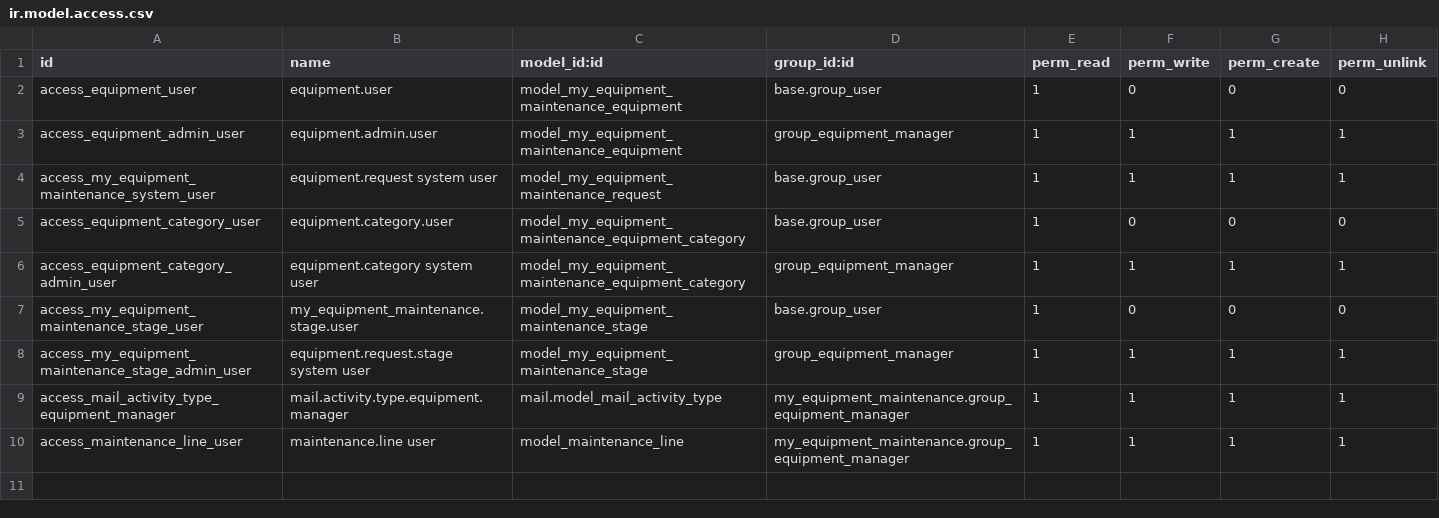
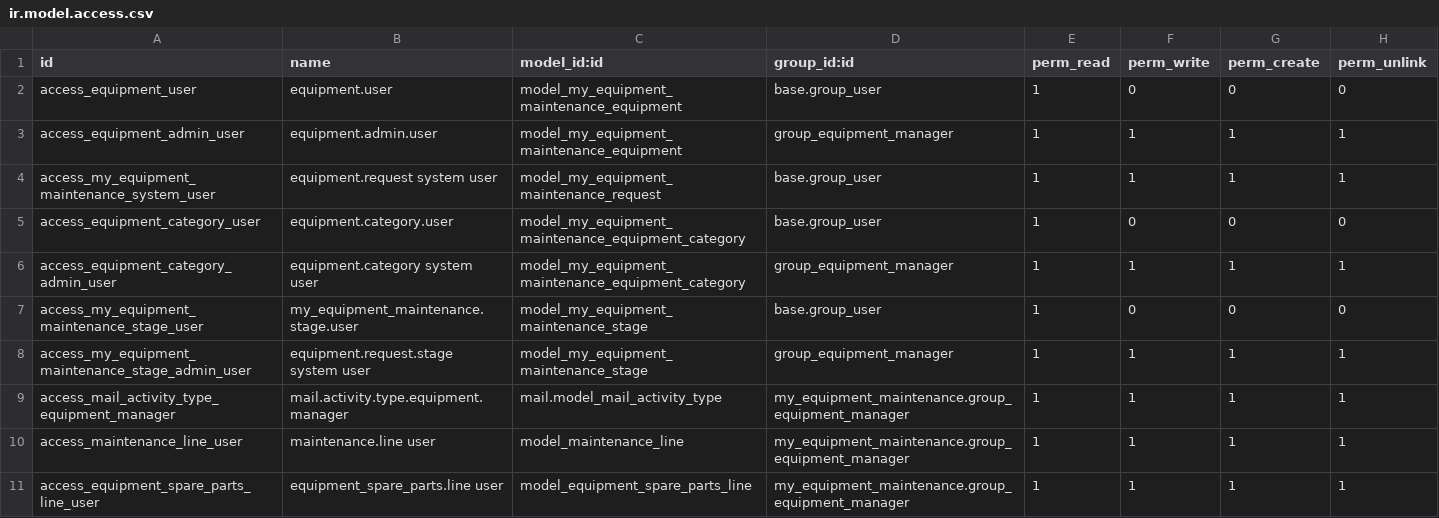
Before and after one commit to baoding-fenshuajiang/GoodERP_OCC, a CSV file: my_addons/my_equipment_maintenance/security/ir.model.access.csv, drawn as a sheet.

```diff
--- a/my_addons/my_equipment_maintenance/security/ir.model.access.csv
+++ b/my_addons/my_equipment_maintenance/security/ir.model.access.csv
@@ -10 +10,2 @@ access_mail_activity_type_equipment_manager,mail.activity.type.equipment.manager
 access_maintenance_line_user,maintenance.line user,model_maintenance_line,my_equipment_maintenance.group_equipment_manager,1,1,1,1
+access_equipment_spare_parts_line_user,equipment_spare_parts.line user,model_equipment_spare_parts_line,my_equipment_maintenance.group_equipment_manager,1,1,1,1
```
Also changed, not shown: 3 other files.
